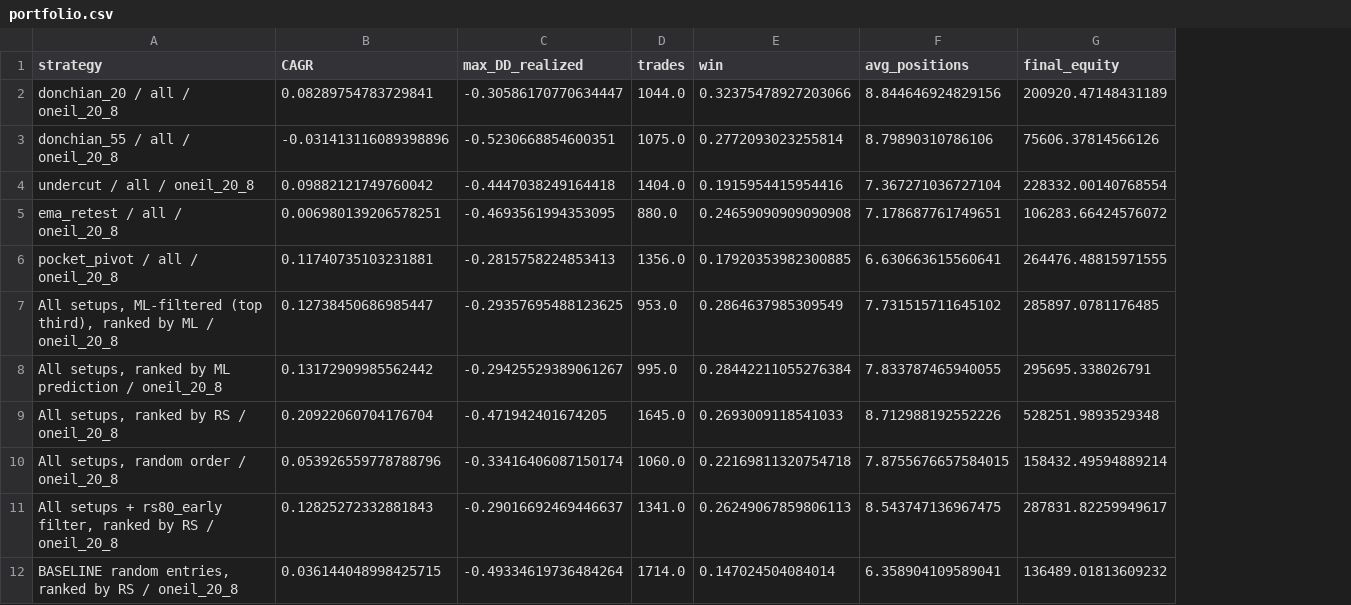
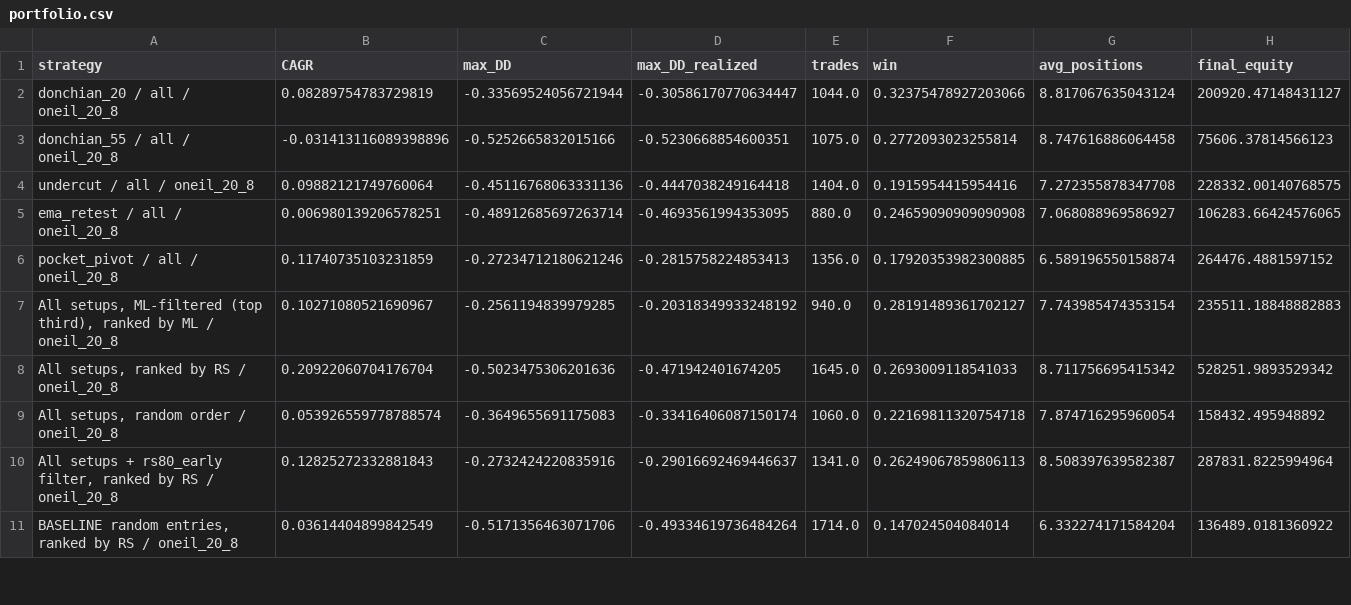
Before and after one commit to tim033976-cmd/ml-algo, a CSV file: results/portfolio.csv, drawn as a sheet; only a part is shown; removed rows and columns are numbered as before the commit, all else as after; the diff covers the shown part only; the diff names each change by its address in the sheet, - before the commit and + after, or states it on an @@ line.

Commit message:
Research results 2026-10-08 [skip ci]

```diff
--- a/results/portfolio.csv
+++ b/results/portfolio.csv
+column C (max_DD), rows 2-11: -0.33569524056721944 | -0.5252665832015166 | -0.45116768063331136 | -0.48912685697263714 | -0.27234712180621246 | -0.2561194839979285 | -0.5023475306201636 | -0.3649655691175083 | -0.2732424220835916 | -0.5171356463071706
-B2 (CAGR): 0.08289754783729841
+B2 (CAGR): 0.08289754783729819
-G2 (avg_positions): 8.844646924829156
+G2 (avg_positions): 8.817067635043124
-H2 (final_equity): 200920.47148431189
+H2 (final_equity): 200920.47148431127
-G3 (avg_positions): 8.79890310786106
+G3 (avg_positions): 8.747616886064458
-H3 (final_equity): 75606.37814566126
+H3 (final_equity): 75606.37814566123
-B4 (CAGR): 0.09882121749760042
+B4 (CAGR): 0.09882121749760064
-G4 (avg_positions): 7.367271036727104
+G4 (avg_positions): 7.272355878347708
-H4 (final_equity): 228332.00140768554
+H4 (final_equity): 228332.00140768575
-G5 (avg_positions): 7.178687761749651
+G5 (avg_positions): 7.068088969586927
-H5 (final_equity): 106283.66424576072
+H5 (final_equity): 106283.66424576065
-B6 (CAGR): 0.11740735103231881
+B6 (CAGR): 0.11740735103231859
-G6 (avg_positions): 6.630663615560641
+G6 (avg_positions): 6.589196550158874
-H6 (final_equity): 264476.48815971555
+H6 (final_equity): 264476.4881597152
-B7 (CAGR): 0.12738450686985447
+B7 (CAGR): 0.10271080521690967
-D7 (max_DD_realized): -0.29357695488123625
+D7 (max_DD_realized): -0.20318349933248192
-E7 (trades): 953.0
+E7 (trades): 940.0
-F7 (win): 0.2864637985309549
+F7 (win): 0.28191489361702127
-G7 (avg_positions): 7.731515711645102
+G7 (avg_positions): 7.743985474353154
-H7 (final_equity): 285897.0781176485
+H7 (final_equity): 235511.18848882883
-row 8: All setups, ranked by ML prediction / oneil_20_8 | 0.13172909985562442 | -0.29425529389061267 | 995.0 | 0.28442211055276384 | 7.833787465940055 | 295695.338026791
-G8 (avg_positions): 8.712988192552226
+G8 (avg_positions): 8.711756695415342
-H8 (final_equity): 528251.9893529348
+H8 (final_equity): 528251.9893529342
-B9 (CAGR): 0.053926559778788796
+B9 (CAGR): 0.053926559778788574
-G9 (avg_positions): 7.8755676657584015
+G9 (avg_positions): 7.874716295960054
-H9 (final_equity): 158432.49594889214
+H9 (final_equity): 158432.495948892
-G10 (avg_positions): 8.543747136967475
+G10 (avg_positions): 8.508397639582387
-H10 (final_equity): 287831.82259949617
+H10 (final_equity): 287831.8225994964
-B11 (CAGR): 0.036144048998425715
+B11 (CAGR): 0.03614404899842549
-G11 (avg_positions): 6.358904109589041
+G11 (avg_positions): 6.332274171584204
-H11 (final_equity): 136489.01813609232
+H11 (final_equity): 136489.0181360922
```
Also changed, not shown: 5 added rows and 4 edited cells elsewhere in this file, results/entry_summary.csv, results/history.csv, 8 other files.
